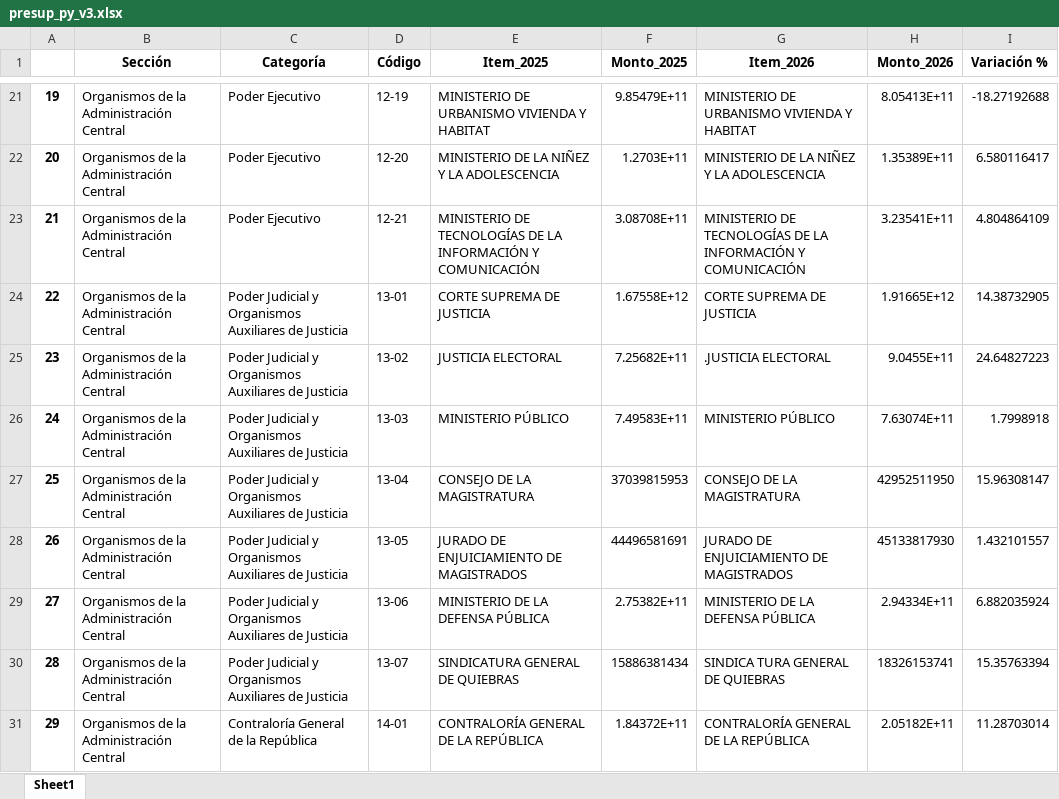
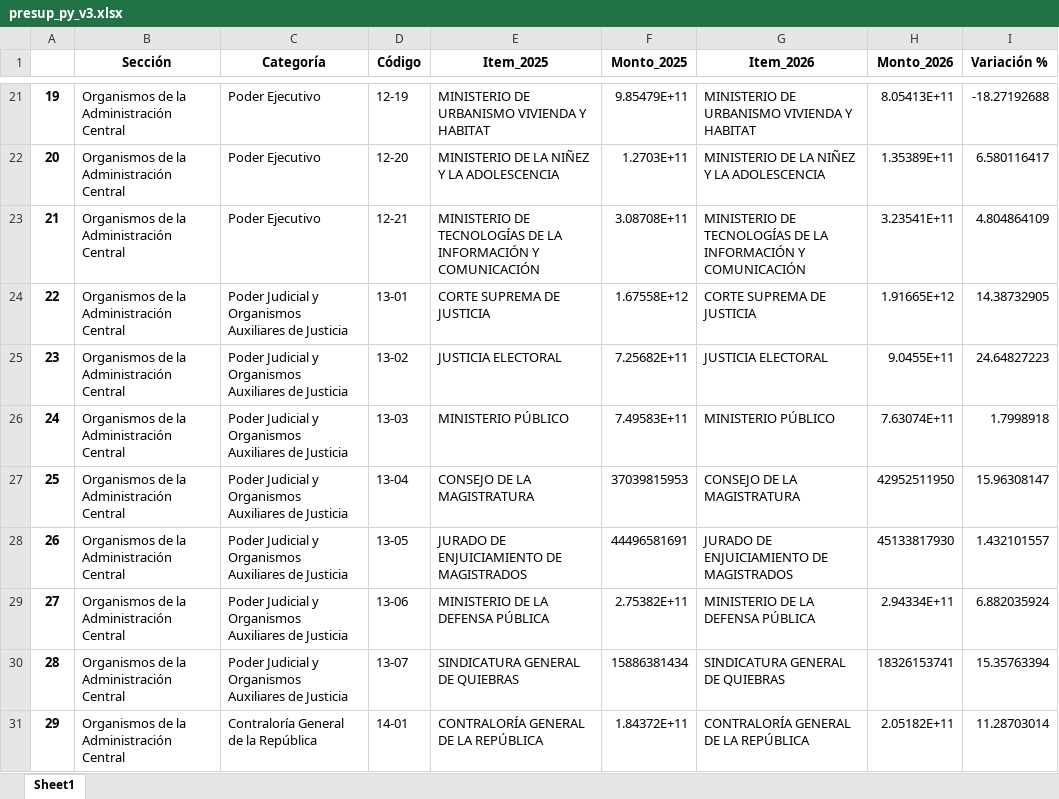
Before and after one commit to sfkaplan/Presupuesto_py, an Excel workbook: presup_py_v3.xlsx, sheet Sheet1, drawn as a sheet; only a part is shown, gaps mark what is left out; values as stored, in another font and other column widths than the file's, no borders; the diff covers the shown part only; the diff names each change by its address in the sheet, - before the commit and + after, or states it on an @@ line.

Commit message:
Add files via upload

```diff
--- a/presup_py_v3.xlsx (sheet Sheet1)
+++ b/presup_py_v3.xlsx (sheet Sheet1)
-G25 (Item_2026): .JUSTICIA ELECTORAL
+G25 (Item_2026): JUSTICIA ELECTORAL
-G30 (Item_2026): SINDICA TURA GENERAL DE QUIEBRAS
+G30 (Item_2026): SINDICATURA GENERAL DE QUIEBRAS
```
Also changed, not shown: 20 edited cells elsewhere in this sheet.
